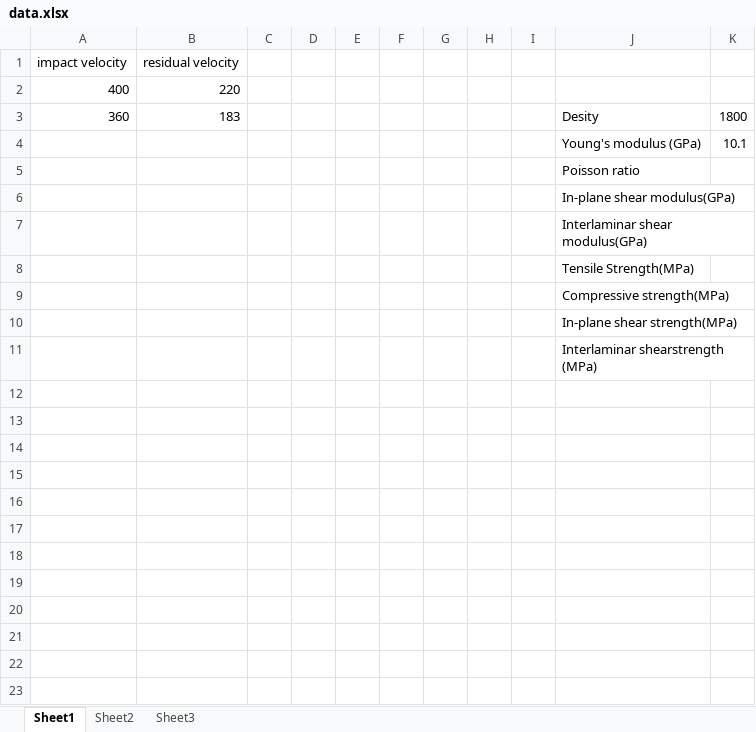
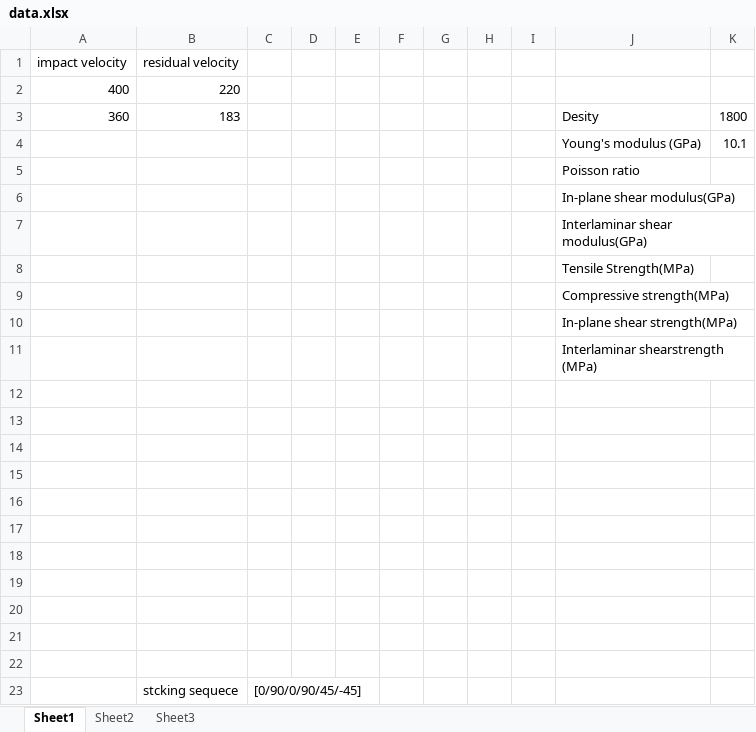
Before and after one commit to albertzhc/Final, an Excel workbook: data.xlsx, sheet Sheet1, drawn as a sheet; values as stored, in another font and other column widths than the file's, no borders; charts and pictures not drawn; the diff names each change by its address in the sheet, - before the commit and + after, or states it on an @@ line.

```diff
--- a/data.xlsx (sheet Sheet1)
+++ b/data.xlsx (sheet Sheet1)
+row 12: (empty)
+row 13: (empty)
+row 14: (empty)
+row 15: (empty)
+row 16: (empty)
+row 17: (empty)
+row 18: (empty)
+row 19: (empty)
+row 20: (empty)
+row 21: (empty)
+row 22: (empty)
+row 23:  | stcking sequece | [0/90/0/90/45/-45]
```
Also changed, not shown: 2 other files.
